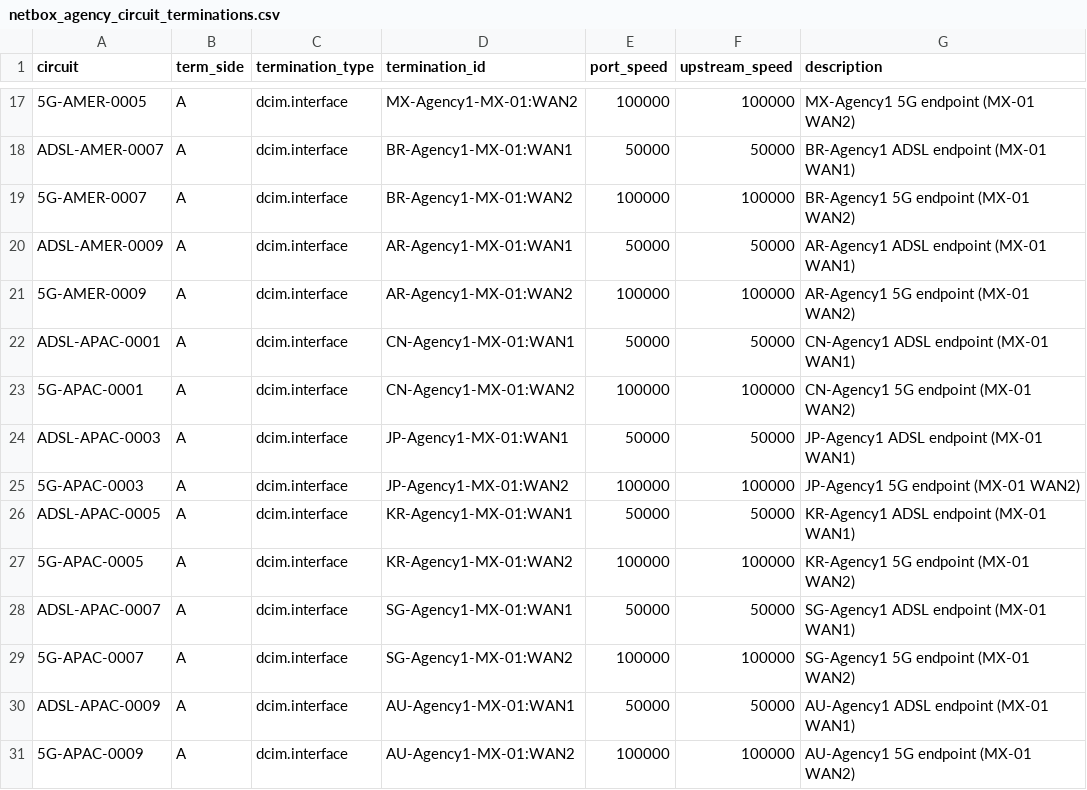
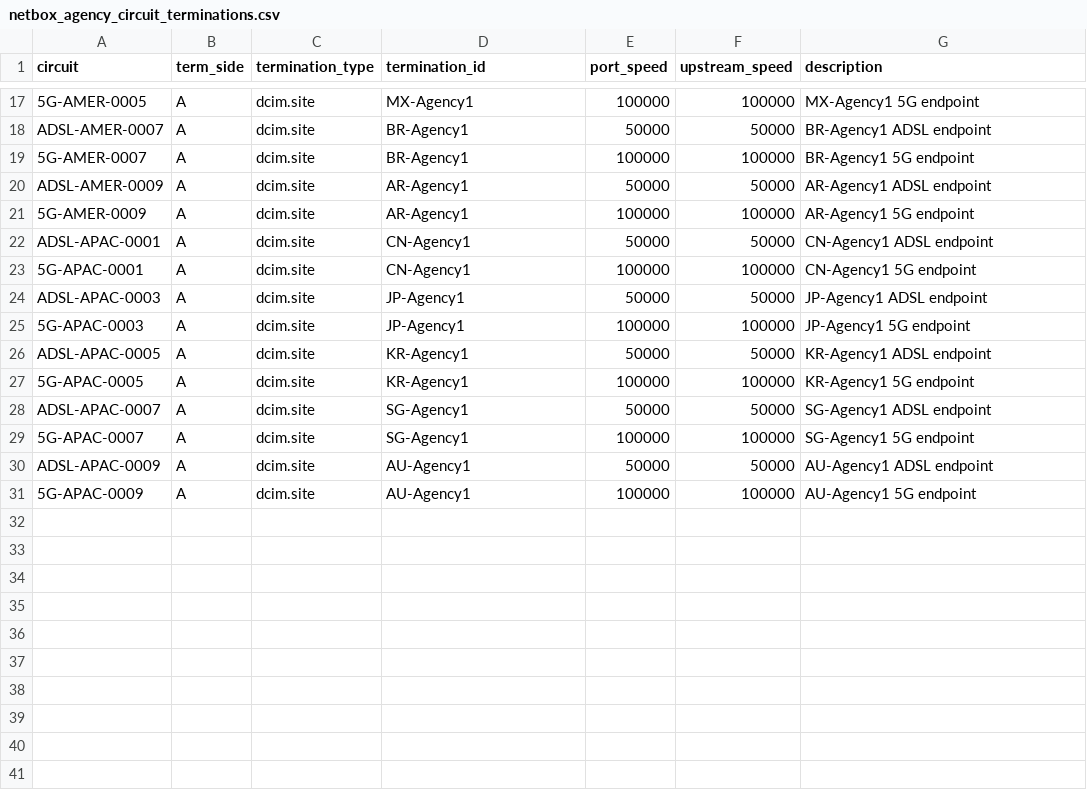
Before and after one commit to rlamini/awx_netbox_git, a CSV file: lab/agencies/netbox_agency_circuit_terminations.csv, drawn as a sheet; only a part is shown, gaps mark what is left out; the diff covers the shown part only; the diff names each change by its address in the sheet, - before the commit and + after, or states it on an @@ line.

```diff
--- a/lab/agencies/netbox_agency_circuit_terminations.csv
+++ b/lab/agencies/netbox_agency_circuit_terminations.csv
-C17:C31 (termination_type): dcim.interface
+C17:C31 (termination_type): dcim.site
-D17 (termination_id): MX-Agency1-MX-01:WAN2
+D17 (termination_id): MX-Agency1
-G17 (description): MX-Agency1 5G endpoint (MX-01 WAN2)
+G17 (description): MX-Agency1 5G endpoint
-D18 (termination_id): BR-Agency1-MX-01:WAN1
+D18 (termination_id): BR-Agency1
-G18 (description): BR-Agency1 ADSL endpoint (MX-01 WAN1)
+G18 (description): BR-Agency1 ADSL endpoint
-D19 (termination_id): BR-Agency1-MX-01:WAN2
+D19 (termination_id): BR-Agency1
-G19 (description): BR-Agency1 5G endpoint (MX-01 WAN2)
+G19 (description): BR-Agency1 5G endpoint
-D20 (termination_id): AR-Agency1-MX-01:WAN1
+D20 (termination_id): AR-Agency1
-G20 (description): AR-Agency1 ADSL endpoint (MX-01 WAN1)
+G20 (description): AR-Agency1 ADSL endpoint
-D21 (termination_id): AR-Agency1-MX-01:WAN2
+D21 (termination_id): AR-Agency1
-G21 (description): AR-Agency1 5G endpoint (MX-01 WAN2)
+G21 (description): AR-Agency1 5G endpoint
-D22 (termination_id): CN-Agency1-MX-01:WAN1
+D22 (termination_id): CN-Agency1
-G22 (description): CN-Agency1 ADSL endpoint (MX-01 WAN1)
+G22 (description): CN-Agency1 ADSL endpoint
-D23 (termination_id): CN-Agency1-MX-01:WAN2
+D23 (termination_id): CN-Agency1
-G23 (description): CN-Agency1 5G endpoint (MX-01 WAN2)
+G23 (description): CN-Agency1 5G endpoint
-D24 (termination_id): JP-Agency1-MX-01:WAN1
+D24 (termination_id): JP-Agency1
-G24 (description): JP-Agency1 ADSL endpoint (MX-01 WAN1)
+G24 (description): JP-Agency1 ADSL endpoint
-D25 (termination_id): JP-Agency1-MX-01:WAN2
+D25 (termination_id): JP-Agency1
-G25 (description): JP-Agency1 5G endpoint (MX-01 WAN2)
+G25 (description): JP-Agency1 5G endpoint
-D26 (termination_id): KR-Agency1-MX-01:WAN1
+D26 (termination_id): KR-Agency1
-G26 (description): KR-Agency1 ADSL endpoint (MX-01 WAN1)
+G26 (description): KR-Agency1 ADSL endpoint
-D27 (termination_id): KR-Agency1-MX-01:WAN2
+D27 (termination_id): KR-Agency1
-G27 (description): KR-Agency1 5G endpoint (MX-01 WAN2)
+G27 (description): KR-Agency1 5G endpoint
-D28 (termination_id): SG-Agency1-MX-01:WAN1
+D28 (termination_id): SG-Agency1
-G28 (description): SG-Agency1 ADSL endpoint (MX-01 WAN1)
+G28 (description): SG-Agency1 ADSL endpoint
-D29 (termination_id): SG-Agency1-MX-01:WAN2
+D29 (termination_id): SG-Agency1
-G29 (description): SG-Agency1 5G endpoint (MX-01 WAN2)
+G29 (description): SG-Agency1 5G endpoint
-D30 (termination_id): AU-Agency1-MX-01:WAN1
+D30 (termination_id): AU-Agency1
-G30 (description): AU-Agency1 ADSL endpoint (MX-01 WAN1)
+G30 (description): AU-Agency1 ADSL endpoint
-D31 (termination_id): AU-Agency1-MX-01:WAN2
+D31 (termination_id): AU-Agency1
-G31 (description): AU-Agency1 5G endpoint (MX-01 WAN2)
+G31 (description): AU-Agency1 5G endpoint
```
Also changed, not shown: 45 edited cells elsewhere in this file.
